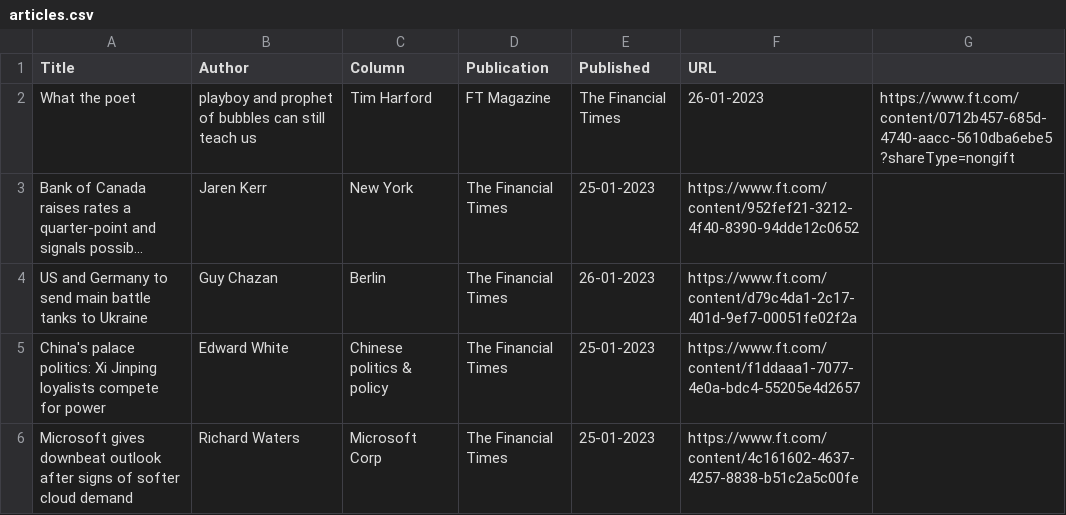
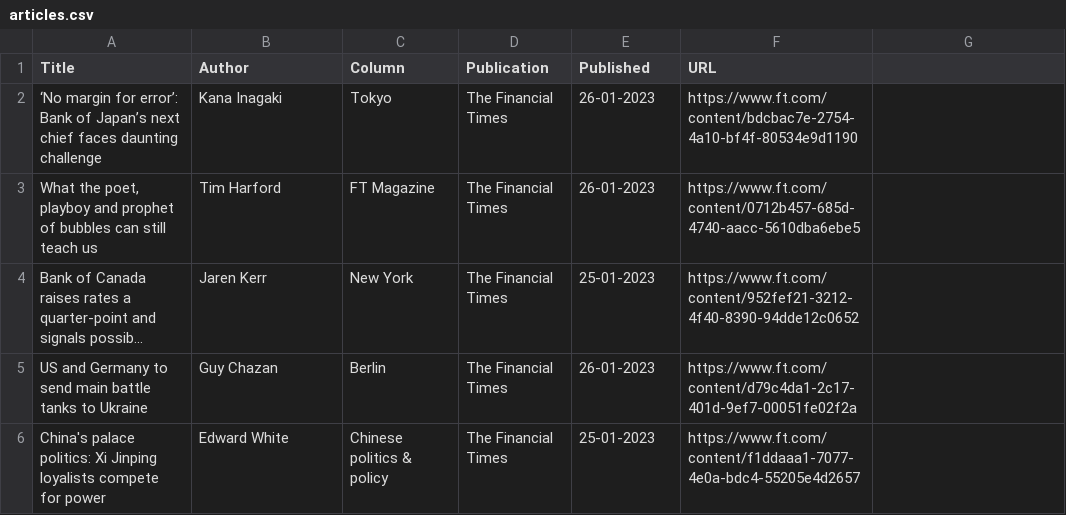
Before and after one commit to jaymarichua/ft-metadata, a CSV file: articles.csv, drawn as a sheet; only a part is shown; the shorter side is filled out with more unchanged rows; long unchanged cells end in …; removed rows and columns are numbered as before the commit, all else as after; the diff names each change by its address in the sheet, - before the commit and + after, or states it on an @@ line.

Commit message:
Update articles.csv

```diff
--- a/articles.csv
+++ b/articles.csv
-row 2: What the poet | playboy and prophet of bubbles can still teach us | Tim Harford | FT Magazine | The Financial Times | 26-01-2023 | https://www.ft.com/content/0712b457-685d-4740-aacc-5610dba6ebe5?shareType=nongift
+row 2: ‘No margin for error’: Bank of Japan’s next chief faces daunting challenge | Kana Inagaki | Tokyo | The Financial Times | 26-01-2023 | https://www.ft.com/content/bdcbac7e-2754-4a10-bf4f-80534e9d1190
+row 3: What the poet, playboy and prophet of bubbles can still teach us | Tim Harford | FT Magazine | The Financial Times | 26-01-2023 | https://www.ft.com/content/0712b457-685d-4740-aacc-5610dba6ebe5
```
